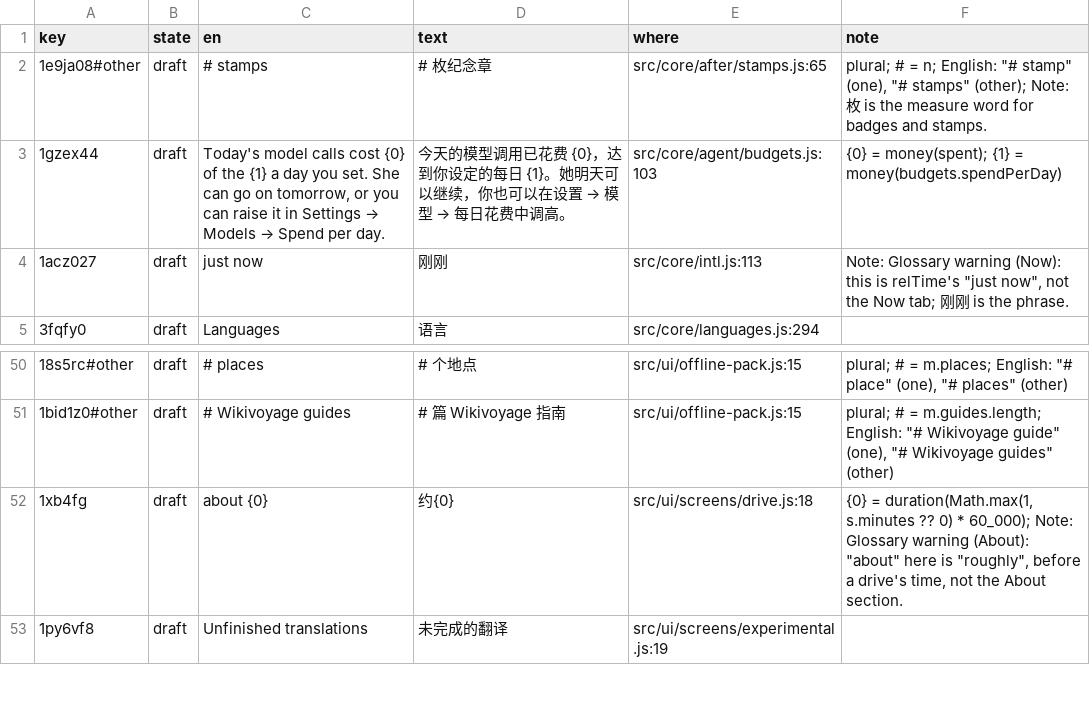
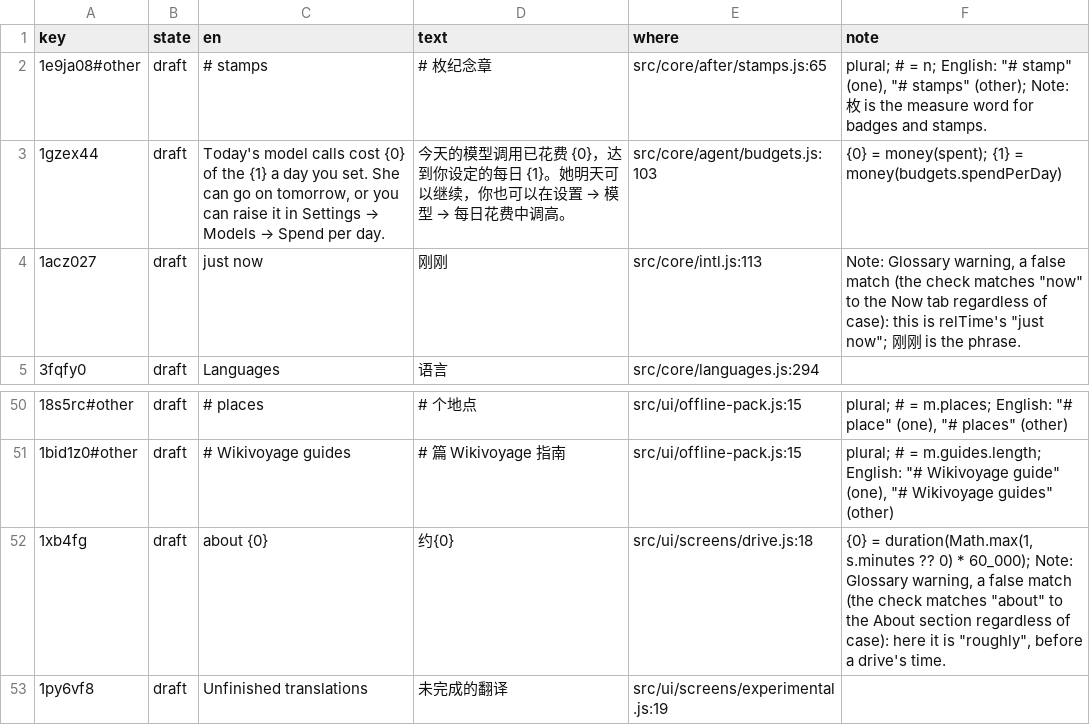
Before and after one commit to annai-guide/annai, a TSV file: l10n/zh-Hans.tsv, drawn as a sheet; only a part is shown, gaps mark what is left out; the diff names each change by its address in the sheet, - before the commit and + after, or states it on an @@ line.

```diff
--- a/l10n/zh-Hans.tsv
+++ b/l10n/zh-Hans.tsv
-F4 (note): Note: Glossary warning (Now): this is relTime's "just now", not the Now tab; 刚刚…
+F4 (note): Note: Glossary warning, a false match (the check matches "now" to the Now tab regardless of case): this is relTime's "just now"; 刚刚…
-F52 (note): …Note: Glossary warning (About): "about" here is "roughly", before a drive's time, not the About section.
+F52 (note): …Note: Glossary warning, a false match (the check matches "about" to the About section regardless of case): here it is "roughly", before a drive's time.
```
Also changed, not shown: l10n/ja.tsv.
